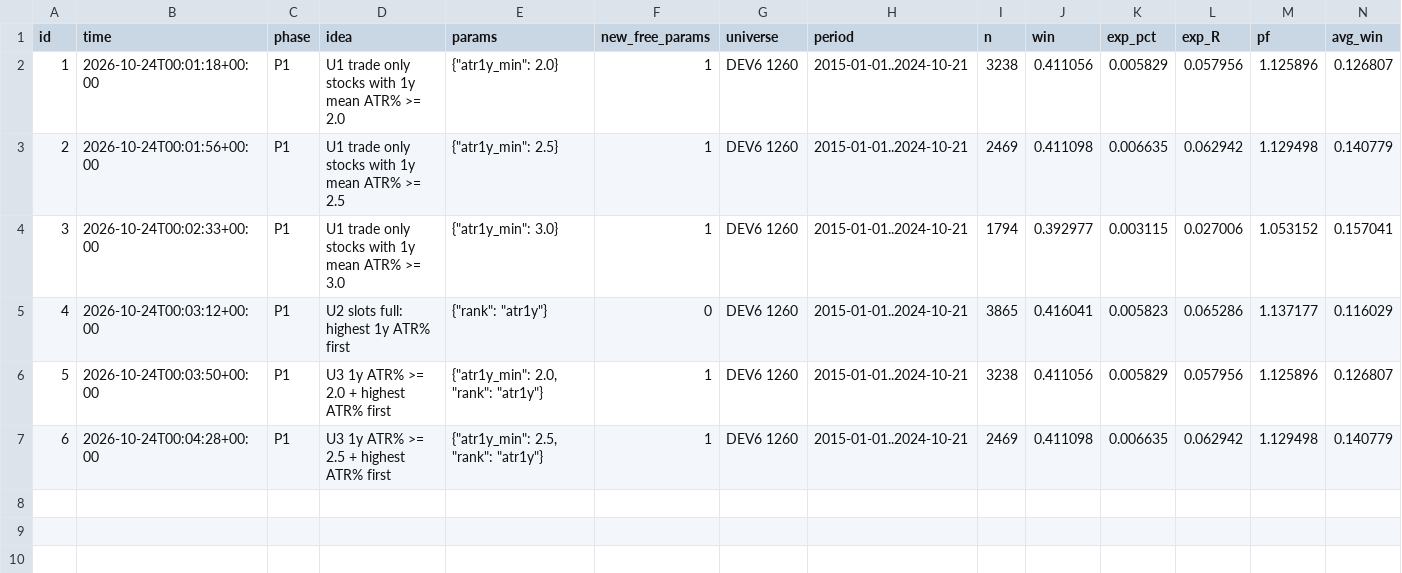
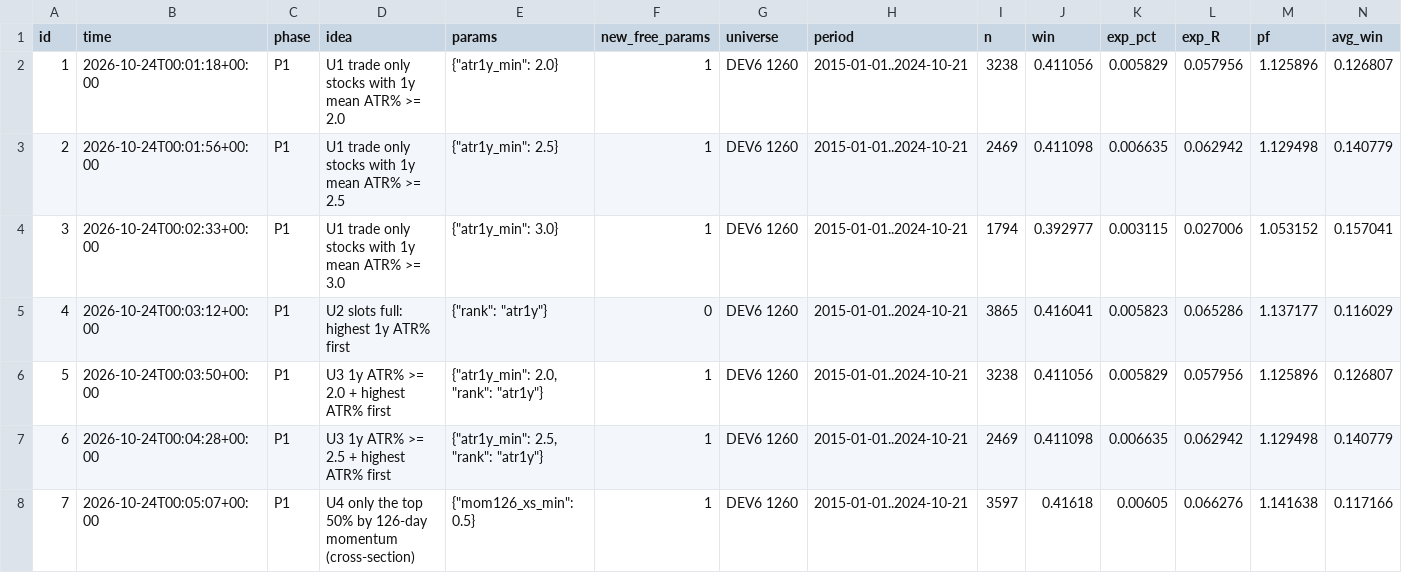
Before and after one commit to lucascarloshechtermans-afk/tradingbot, a CSV file: indicator_lab/swing6/experiments.csv, drawn as a sheet; only a part is shown; rows hold the shown columns only; the diff names each change by its address in the sheet, - before the commit and + after, or states it on an @@ line.

```diff
--- a/indicator_lab/swing6/experiments.csv
+++ b/indicator_lab/swing6/experiments.csv
+row 8: 7 | 2026-10-24T00:05:07+00:00 | P1 | U4 only the top 50% by 126-day momentum (cross-section) | {"mom126_xs_min": 0.5} | 1 | DEV6 1260 | 2015-01-01..2024-10-21 | 3597 | 0.41618 | 0.00605 | 0.066276 | 1.141638 | 0.117166
```
